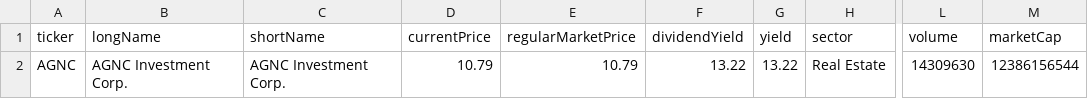
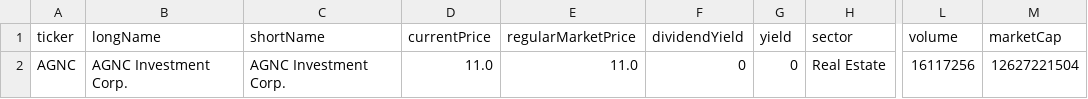
Before and after one commit to richardchitman-prog/fixed-reit-tracker, a CSV file: public/data/agnc_info.csv, drawn as a sheet; only a part is shown, gaps mark what is left out; the diff names each change by its address in the sheet, - before the commit and + after, or states it on an @@ line.

```diff
--- a/public/data/agnc_info.csv
+++ b/public/data/agnc_info.csv
-D2 (currentPrice): 10.79
+D2 (currentPrice): 11.0
-E2 (regularMarketPrice): 10.79
+E2 (regularMarketPrice): 11.0
-F2 (dividendYield): 13.22
+F2 (dividendYield): 0
-G2 (yield): 13.22
+G2 (yield): 0
-L2 (volume): 14309630
+L2 (volume): 16117256
-M2 (marketCap): 12386156544
+M2 (marketCap): 12627221504
```
Also changed, not shown: public/data/agnc_history.csv, public/data/jepi_history.csv, 38 other files.
